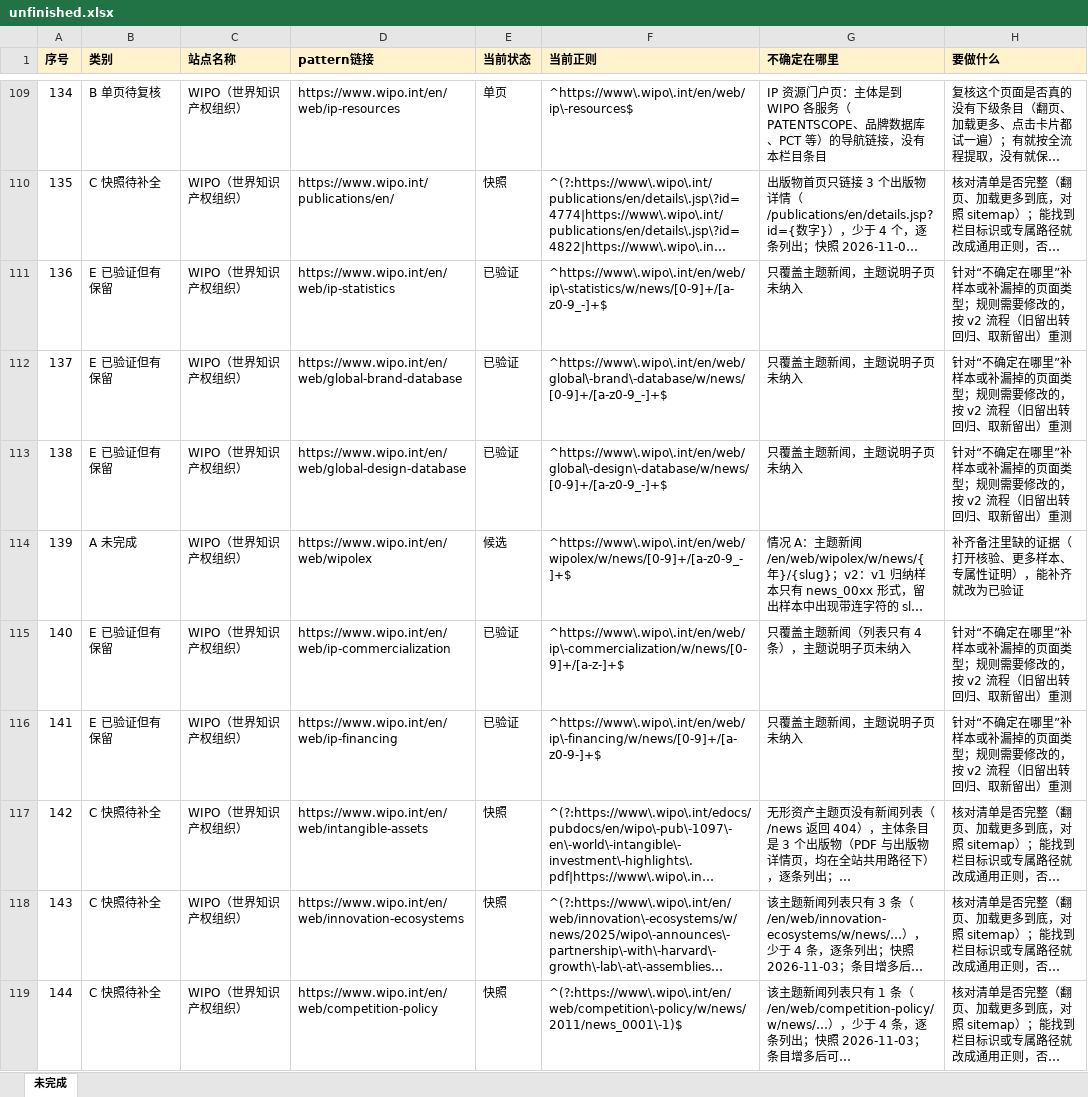
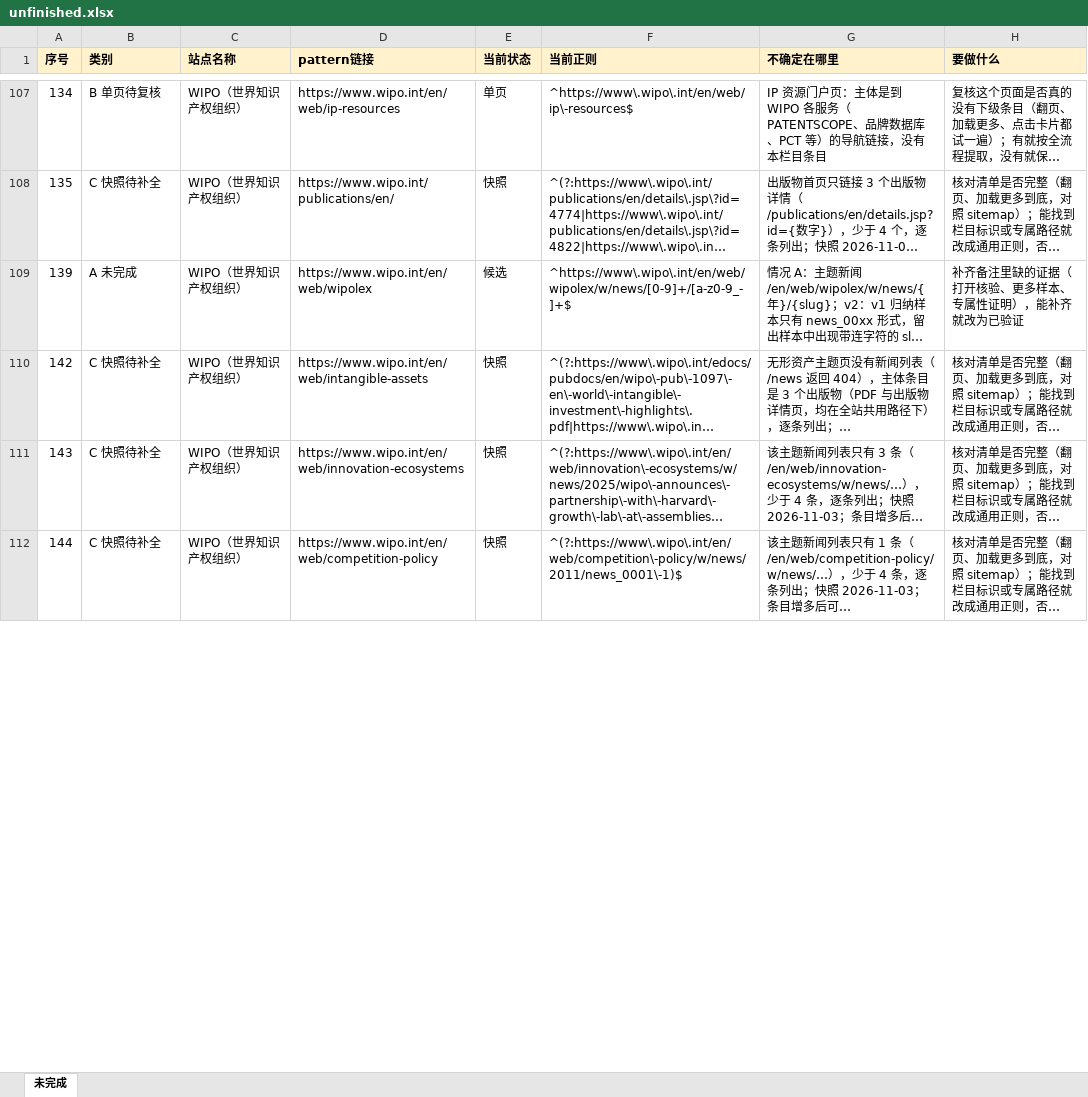
Before and after one commit to wchance0202-ctrl/hello-world, an Excel workbook: url-pattern-verification/handoff/unfinished.xlsx, sheet 未完成, drawn as a sheet; only a part is shown, gaps mark what is left out; long unchanged cells end in …; values as stored, in another font and other column widths than the file's, no borders; the diff covers the shown part only; the diff names each change by its address in the sheet, - before the commit and + after, or states it on an @@ line.

```diff
--- a/url-pattern-verification/handoff/unfinished.xlsx (sheet 未完成)
+++ b/url-pattern-verification/handoff/unfinished.xlsx (sheet 未完成)
-row 111: 136 | E 已验证但有保留 | WIPO（世界知识产权组织） | https://www.wipo.int/en/web/ip-statistics | 已验证 | ^https://www\.wipo\.int/en/web/ip\-statistics/w/news/[0-9]+/[a-z0-9_-]+$ | 只覆盖主题新闻，主题说明子页未纳入 | 针对“不确定在哪里”补样本或补漏掉的页面类型；规则需要修改的，按 v2 流程（旧留出转回归、取新留出）重测
-row 112: 137 | E 已验证但有保留 | WIPO（世界知识产权组织） | https://www.wipo.int/en/web/global-brand-database | 已验证 | ^https://www\.wipo\.int/en/web/global\-brand\-database/w/news/[0-9]+/[a-z0-9_-]+$ | 只覆盖主题新闻，主题说明子页未纳入 | 针对“不确定在哪里”补样本或补漏掉的页面类型；规则需要修改的，按 v2 流程（旧留出转回归、取新留出）重测
-row 113: 138 | E 已验证但有保留 | WIPO（世界知识产权组织） | https://www.wipo.int/en/web/global-design-database | 已验证 | ^https://www\.wipo\.int/en/web/global\-design\-database/w/news/[0-9]+/[a-z0-9_-]+$ | 只覆盖主题新闻，主题说明子页未纳入 | 针对“不确定在哪里”补样本或补漏掉的页面类型；规则需要修改的，按 v2 流程（旧留出转回归、取新留出）重测
-row 115: 140 | E 已验证但有保留 | WIPO（世界知识产权组织） | https://www.wipo.int/en/web/ip-commercialization | 已验证 | ^https://www\.wipo\.int/en/web/ip\-commercialization/w/news/[0-9]+/[a-z-]+$ | 只覆盖主题新闻（列表只有 4 条），主题说明子页未纳入 | 针对“不确定在哪里”补样本或补漏掉的页面类型；规则需要修改的，按 v2 流程（旧留出转回归、取新留出）重测
-row 116: 141 | E 已验证但有保留 | WIPO（世界知识产权组织） | https://www.wipo.int/en/web/ip-financing | 已验证 | ^https://www\.wipo\.int/en/web/ip\-financing/w/news/[0-9]+/[a-z0-9-]+$ | 只覆盖主题新闻，主题说明子页未纳入 | 针对“不确定在哪里”补样本或补漏掉的页面类型；规则需要修改的，按 v2 流程（旧留出转回归、取新留出）重测
```
Also changed, not shown: 10 removed rows and 36 edited cells elsewhere in this sheet, url-pattern-verification/fill/result-fill.xlsx, 37 other files.
